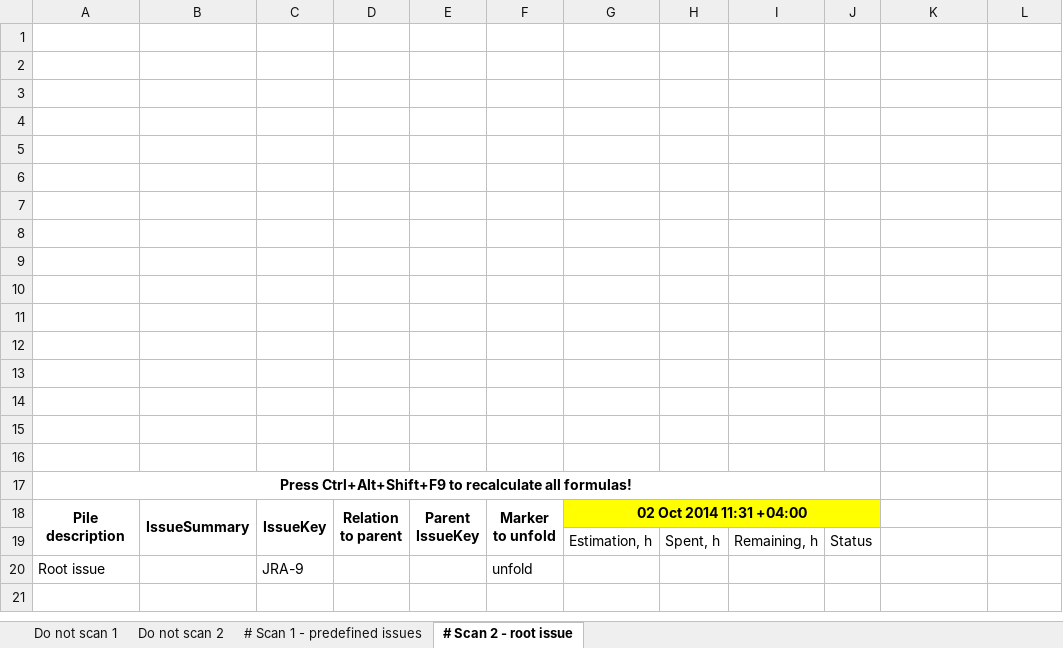
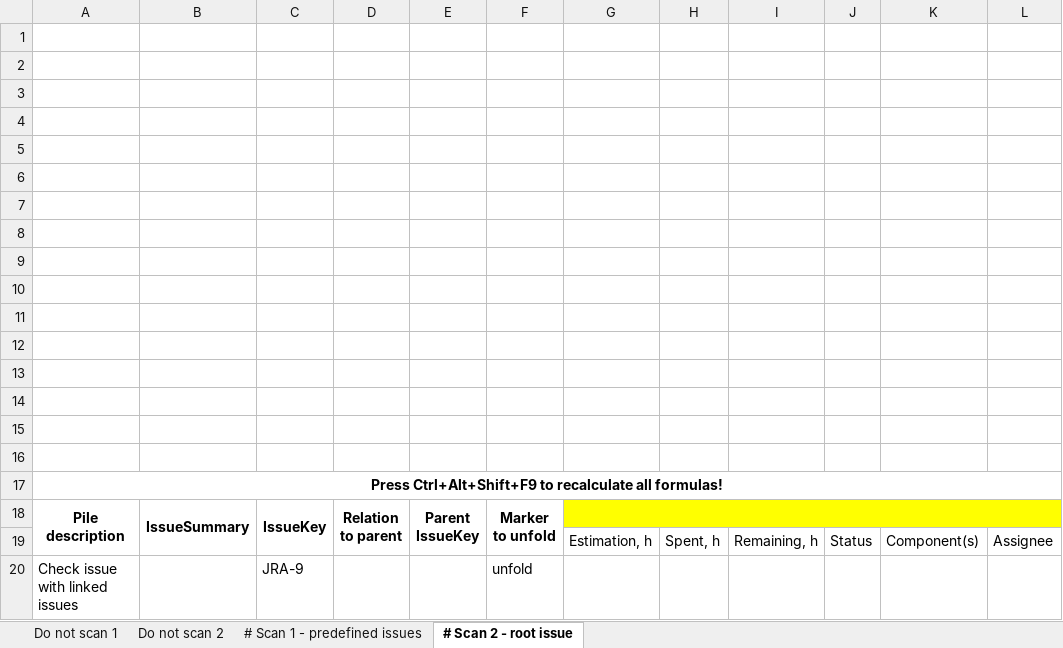
Before and after one commit to retverd/jira-progress-reporter, an Excel workbook: default.xlsx, sheet # Scan 2 - root issue, drawn as a sheet; values as stored, in another font and other column widths than the file's, no borders; the diff names each change by its address in the sheet, - before the commit and + after, or states it on an @@ line.

Commit message:
Implemented #7: Add assignee column. Implemented #23: Add Component column.

```diff
--- a/default.xlsx (sheet # Scan 2 - root issue)
+++ b/default.xlsx (sheet # Scan 2 - root issue)
-A17:J17 merged
+A17:L17 merged
-G18: 02 Oct 2014 11:31 +04:00
+G18: (empty)
-G18:J18 merged
+G18:L18 merged
-K18:L18 fill: none
+K18:L18 fill: #FFFF00
-K19: (empty)
+K19: Component(s)
-L19: (empty)
+L19: Assignee
-A20: Root issue
+A20: Check issue with linked issues
```
Also changed, not shown: sheet # Scan 1 - predefined issues, formulas that keep their value, 10 other files.
